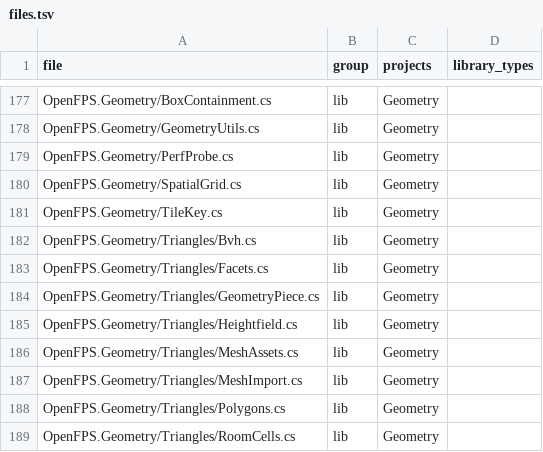
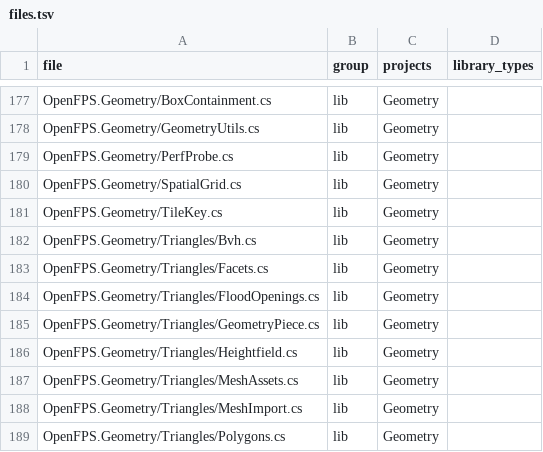
Before and after one commit to churst90/open-fps, a TSV file: OpenFPS.Tests/LibraryBoundary/files.tsv, drawn as a sheet; only a part is shown, gaps mark what is left out; the shorter side is filled out with more unchanged rows; the diff names each change by its address in the sheet, - before the commit and + after, or states it on an @@ line.

```diff
--- a/OpenFPS.Tests/LibraryBoundary/files.tsv
+++ b/OpenFPS.Tests/LibraryBoundary/files.tsv
+row 184: OpenFPS.Geometry/Triangles/FloodOpenings.cs | lib | Geometry
```
Also changed, not shown: 13 other files.
